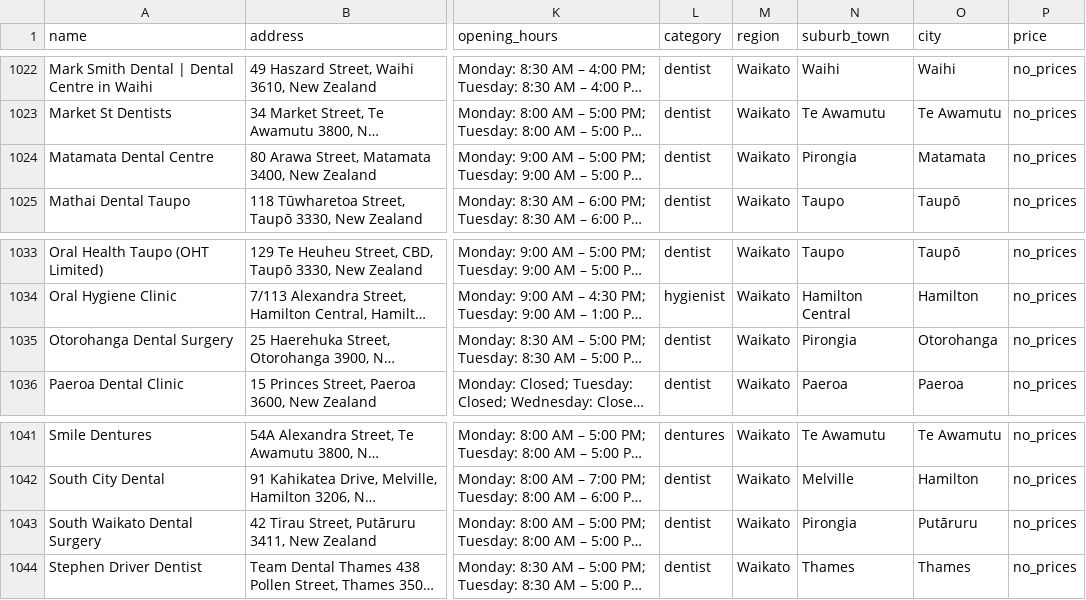
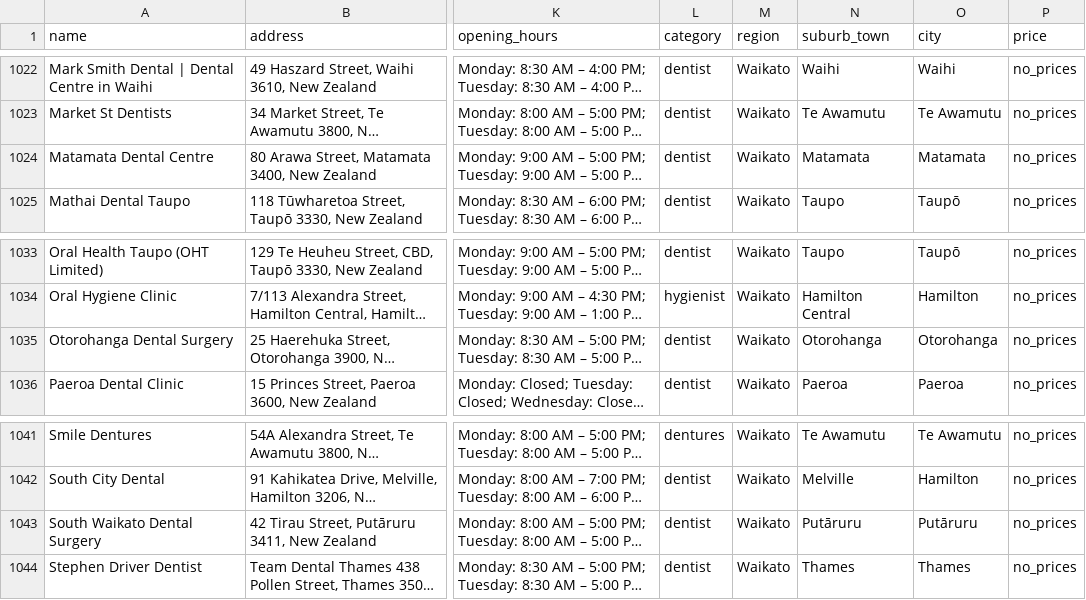
Before and after one commit to The-Directory-Guys/Dental.Directory, a CSV file: dental_clinics_all.csv, drawn as a sheet; only a part is shown, gaps mark what is left out; long unchanged cells end in …; the diff names each change by its address in the sheet, - before the commit and + after, or states it on an @@ line.

```diff
--- a/dental_clinics_all.csv
+++ b/dental_clinics_all.csv
-N1024 (suburb_town): Pirongia
+N1024 (suburb_town): Matamata
-N1035 (suburb_town): Pirongia
+N1035 (suburb_town): Otorohanga
-N1043 (suburb_town): Pirongia
+N1043 (suburb_town): Putāruru
```
